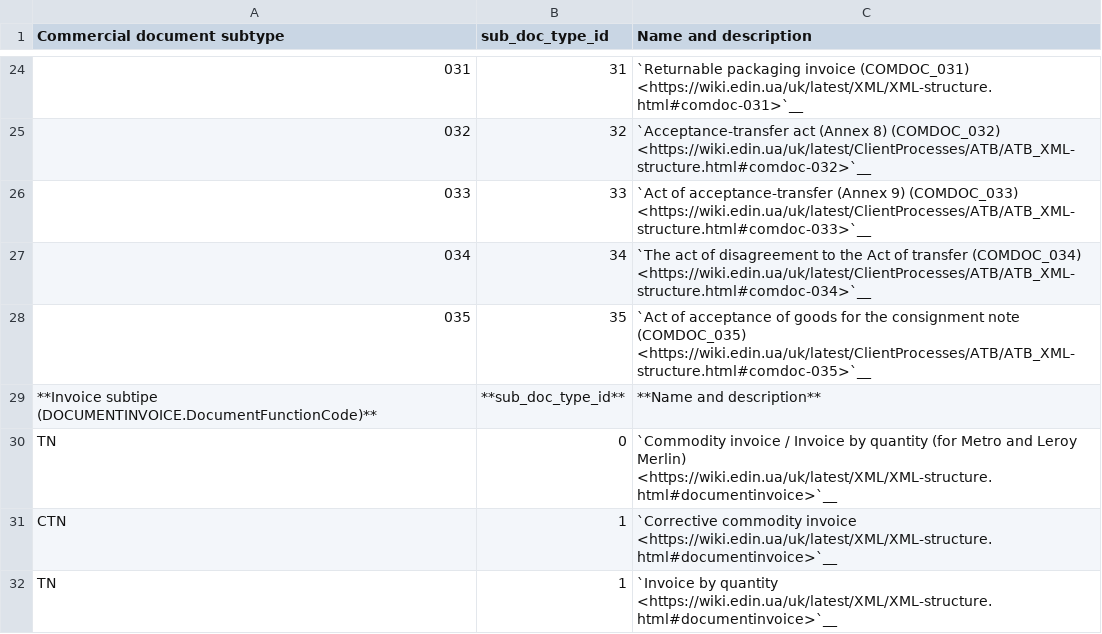
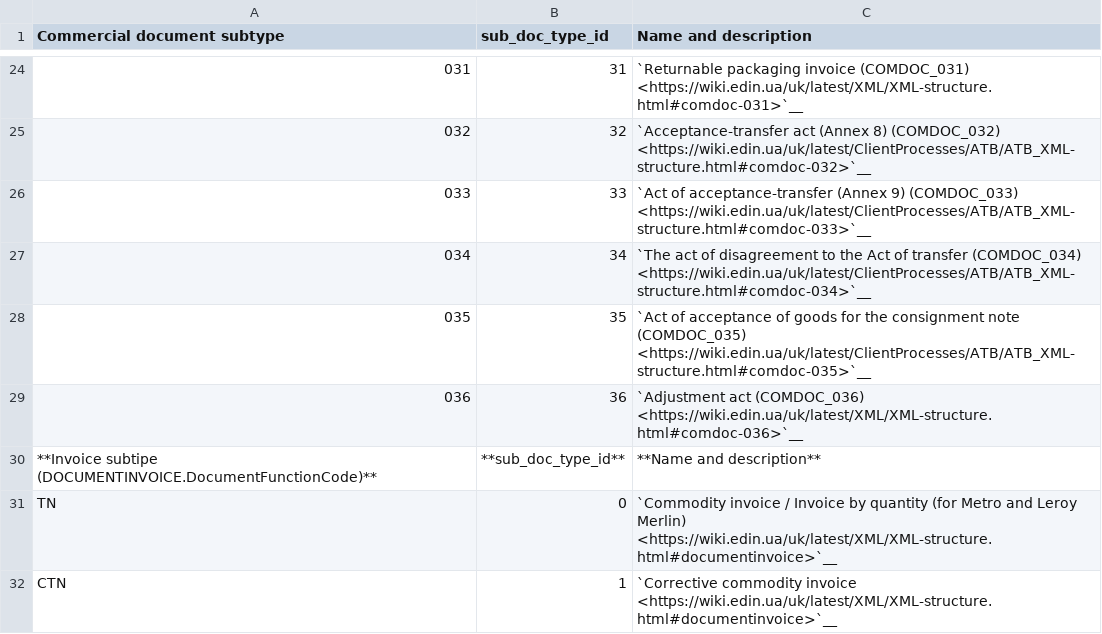
Before and after one commit to EDI-N/Docs_en, a CSV file: docs/integration_2_0/APIv2/Methods/EveryBody/for_csv/sub_doc_type_id.csv, drawn as a sheet; only a part is shown, gaps mark what is left out; the shorter side is filled out with more unchanged rows; the diff names each change by its address in the sheet, - before the commit and + after, or states it on an @@ line.

Commit message:
comdoc-036

```diff
--- a/docs/integration_2_0/APIv2/Methods/EveryBody/for_csv/sub_doc_type_id.csv
+++ b/docs/integration_2_0/APIv2/Methods/EveryBody/for_csv/sub_doc_type_id.csv
+row 29: 036 | 36 | `Adjustment act (COMDOC_036) <https://wiki.edin.ua/uk/latest/XML/XML-structure.html#comdoc-036>`__
```
Also changed, not shown: 1 other file.
